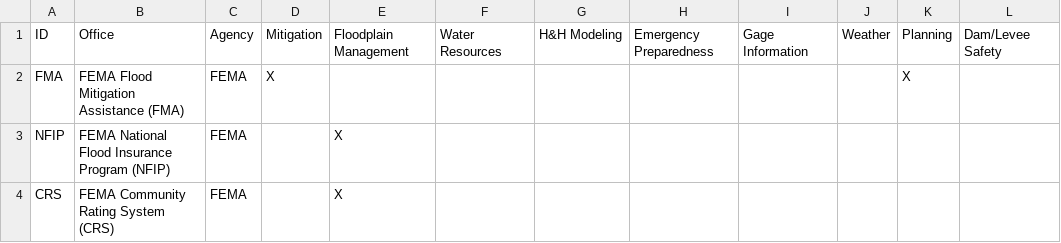
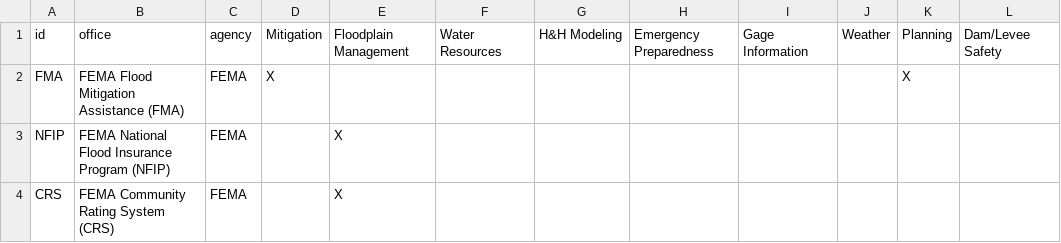
Before and after one commit to ORSilverJackets/filter-table-ember, a CSV file: public/api/program_selection_guide.csv, drawn as a sheet; only a part is shown.

Commit message:
updated data

```diff
--- a/public/api/program_selection_guide.csv
+++ b/public/api/program_selection_guide.csv
@@ -1,2 +1,2 @@
-ID,Office,Agency,Mitigation,Floodplain Management,Water Resources,H&H Modeling,Emergency Preparedness,Gage Information,Weather,Planning,Dam/Levee Safety
+id,office,agency,Mitigation,Floodplain Management,Water Resources,H&H Modeling,Emergency Preparedness,Gage Information,Weather,Planning,Dam/Levee Safety
 FMA,FEMA Flood Mitigation Assistance (FMA),FEMA,X,,,,,,,X,
```
Also changed, not shown: 2 other files.
